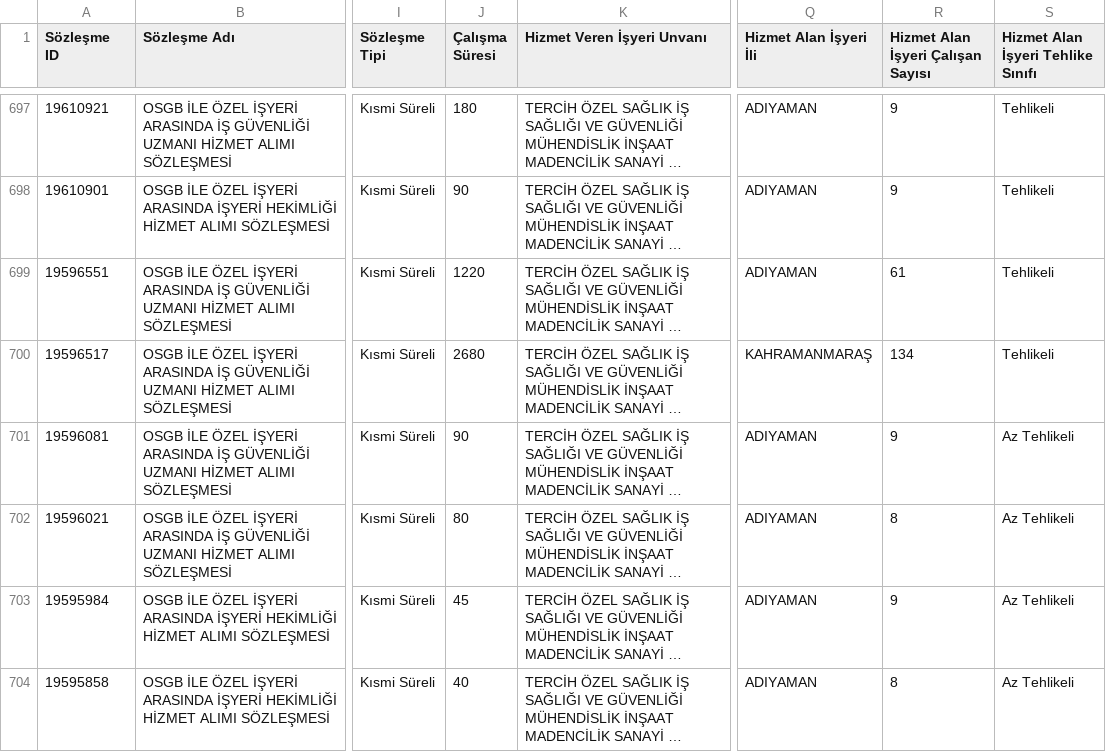
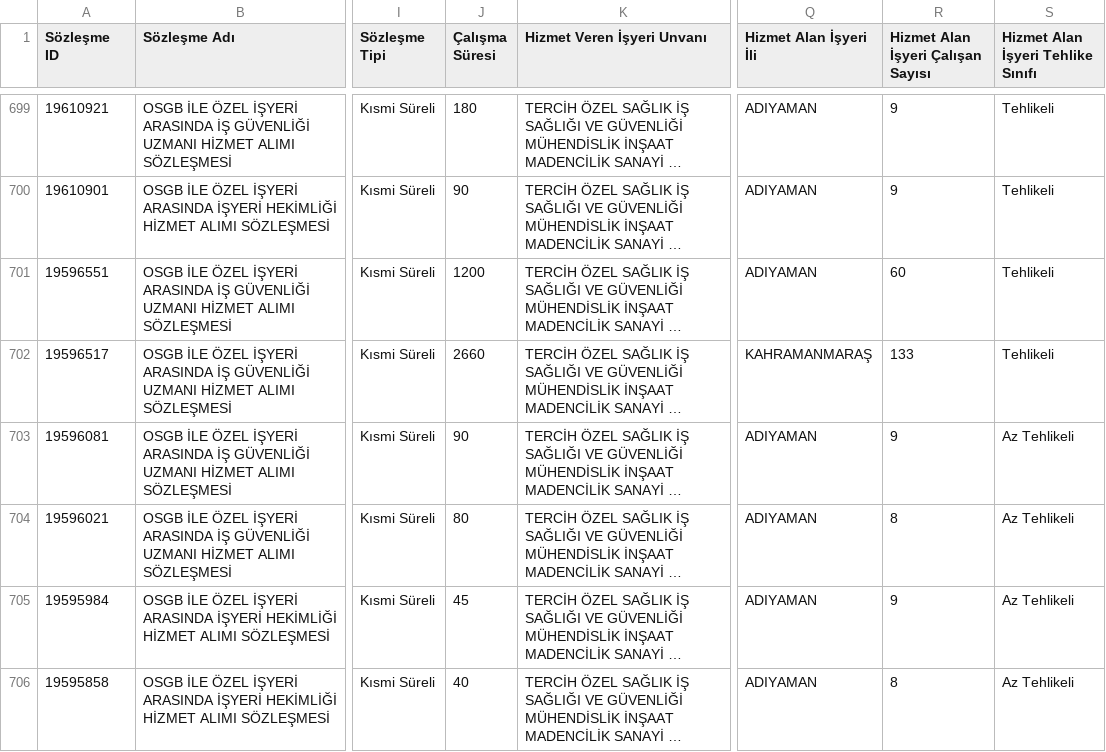
Before and after one commit to eyupharas/firma_g-ncel, a CSV file: guncelotomasyon.csv, drawn as a sheet; only a part is shown, gaps mark what is left out; long unchanged cells end in …; addresses are those after the commit; the diff covers the shown part only; the diff names each change by its address in the sheet, - before the commit and + after, or states it on an @@ line.

Commit message:
guncelotomasyon.csv

```diff
--- a/guncelotomasyon.csv
+++ b/guncelotomasyon.csv
-J701 (Çalışma Süresi): 1220
+J701 (Çalışma Süresi): 1200
-R701: 61
+R701: 60
-J702 (Çalışma Süresi): 2680
+J702 (Çalışma Süresi): 2660
-R702: 134
+R702: 133
```
Also changed, not shown: 2 added rows and 111 edited cells elsewhere in this file.
